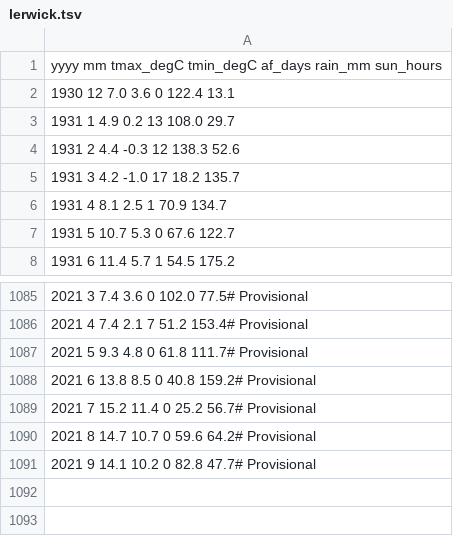
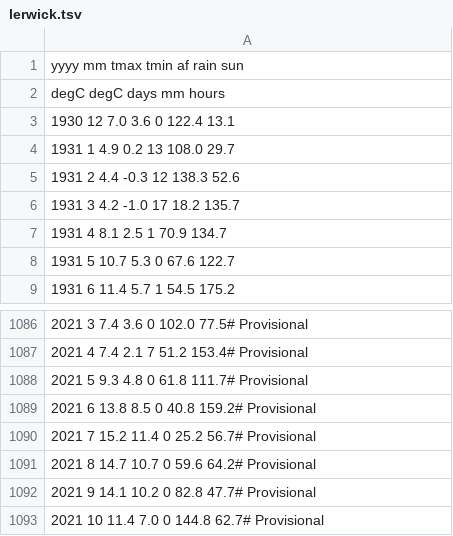
Before and after one commit to Scottish-Tech-Army/STAClimateDashboard, a TSV file: data/historical_meteo_data/lerwick.tsv, drawn as a sheet; only a part is shown, gaps mark what is left out.

```diff
--- a/data/historical_meteo_data/lerwick.tsv
+++ b/data/historical_meteo_data/lerwick.tsv
@@ -1,2 +1,3 @@
-   yyyy  mm   tmax_degC    tmin_degC      af_days    rain_mm     sun_hours
+   yyyy  mm   tmax    tmin      af    rain     sun
+              degC    degC    days      mm   hours
    1930  12    7.0     3.6       0   122.4    13.1
@@ -1091 +1092,2 @@
    2021   9   14.1    10.2       0    82.8    47.7#  Provisional
+   2021  10   11.4     7.0       0   144.8    62.7#  Provisional
```
Also changed, not shown: data/historical_meteo_data/scotland_max_temp.tsv, data/historical_meteo_data/scotland_mean_temp.tsv, 2 other files.
